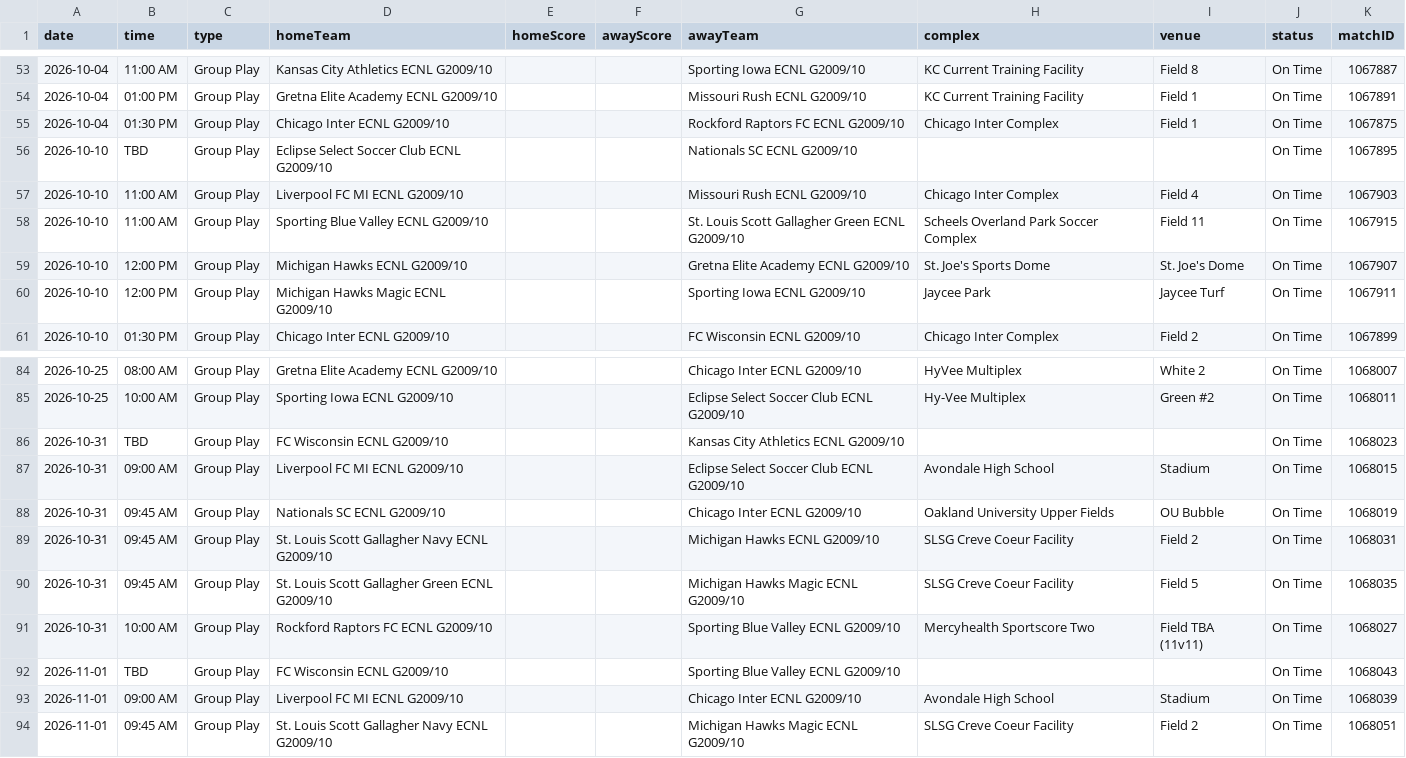
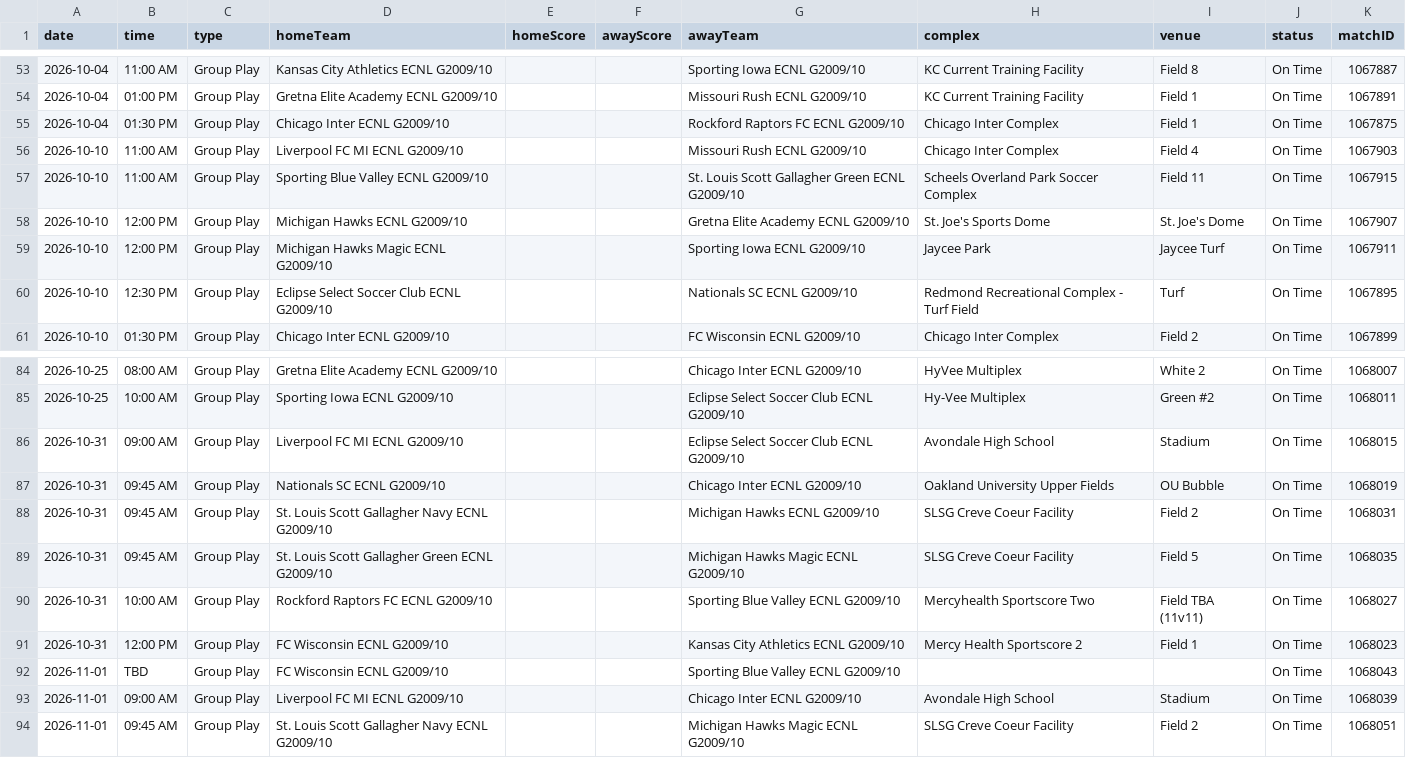
Before and after one commit to NextOneTwoLabs/ecnl-dashboard, a CSV file: export/2026-27/Midwest/GU17-ECNL.schedule.csv, drawn as a sheet; only a part is shown, gaps mark what is left out.

```diff
--- a/export/2026-27/Midwest/GU17-ECNL.schedule.csv
+++ b/export/2026-27/Midwest/GU17-ECNL.schedule.csv
@@ -55,3 +55,2 @@ date,time,type,homeTeam,homeScore,awayScore,awayTeam,complex,venue,status,matchI
 2026-10-04,01:30 PM,Group Play,Chicago Inter ECNL G2009/10,,,Rockford Raptors FC ECNL G2009/10,Chicago Inter Complex,Field 1,On Time,1067875
-2026-10-10,TBD,Group Play,Eclipse Select Soccer Club ECNL G2009/10,,,Nationals SC ECNL G2009/10,,,On Time,1067895
 2026-10-10,11:00 AM,Group Play,Liverpool FC MI ECNL G2009/10,,,Missouri Rush ECNL G2009/10,Chicago Inter Complex,Field 4,On Time,1067903
@@ -60,2 +59,3 @@ date,time,type,homeTeam,homeScore,awayScore,awayTeam,complex,venue,status,matchI
 2026-10-10,12:00 PM,Group Play,Michigan Hawks Magic ECNL G2009/10,,,Sporting Iowa ECNL G2009/10,Jaycee Park,Jaycee Turf,On Time,1067911
+2026-10-10,12:30 PM,Group Play,Eclipse Select Soccer Club ECNL G2009/10,,,Nationals SC ECNL G2009/10,Redmond Recreational Complex - Turf Field,Turf,On Time,1067895
 2026-10-10,01:30 PM,Group Play,Chicago Inter ECNL G2009/10,,,FC Wisconsin ECNL G2009/10,Chicago Inter Complex,Field 2,On Time,1067899
@@ -85,3 +85,2 @@ date,time,type,homeTeam,homeScore,awayScore,awayTeam,complex,venue,status,matchI
 2026-10-25,10:00 AM,Group Play,Sporting Iowa ECNL G2009/10,,,Eclipse Select Soccer Club ECNL G2009/10,Hy-Vee Multiplex,Green #2,On Time,1068011
-2026-10-31,TBD,Group Play,FC Wisconsin ECNL G2009/10,,,Kansas City Athletics ECNL G2009/10,,,On Time,1068023
 2026-10-31,09:00 AM,Group Play,Liverpool FC MI ECNL G2009/10,,,Eclipse Select Soccer Club ECNL G2009/10,Avondale High School,Stadium,On Time,1068015
@@ -91,2 +90,3 @@ date,time,type,homeTeam,homeScore,awayScore,awayTeam,complex,venue,status,matchI
 2026-10-31,10:00 AM,Group Play,Rockford Raptors FC ECNL G2009/10,,,Sporting Blue Valley ECNL G2009/10,Mercyhealth Sportscore Two,Field TBA (11v11),On Time,1068027
+2026-10-31,12:00 PM,Group Play,FC Wisconsin ECNL G2009/10,,,Kansas City Athletics ECNL G2009/10,Mercy Health Sportscore 2 ,Field 1,On Time,1068023
 2026-11-01,TBD,Group Play,FC Wisconsin ECNL G2009/10,,,Sporting Blue Valley ECNL G2009/10,,,On Time,1068043
```
Also changed, not shown: export/2026-27/Midwest/GU15-ECNL.schedule.csv, export/2026-27/Midwest/GU18-19-ECNL.schedule.csv, 19 other files.
